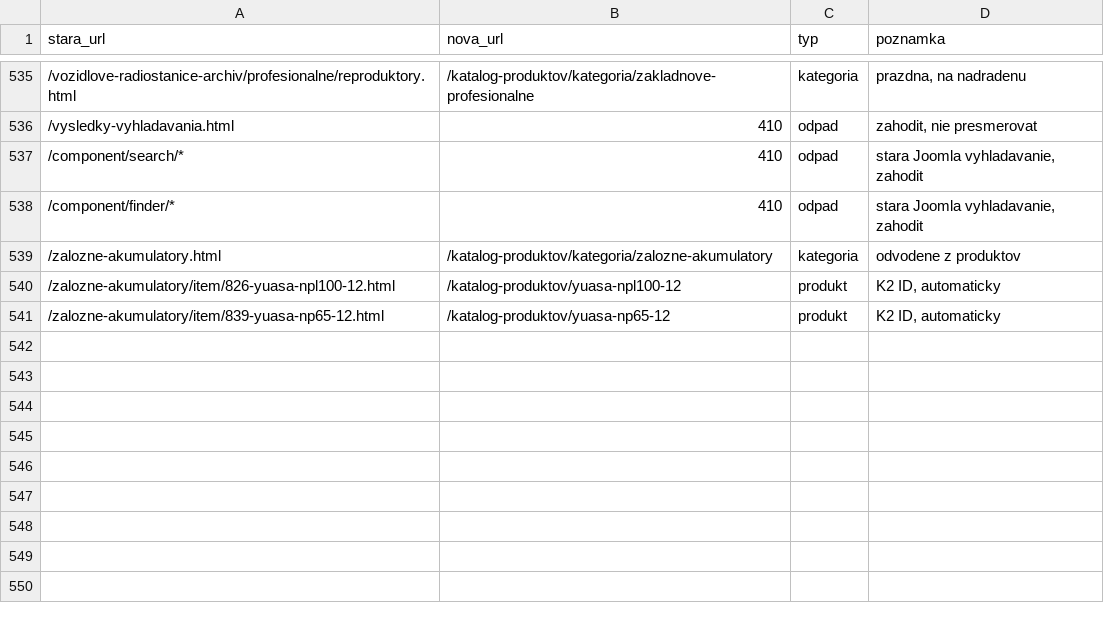
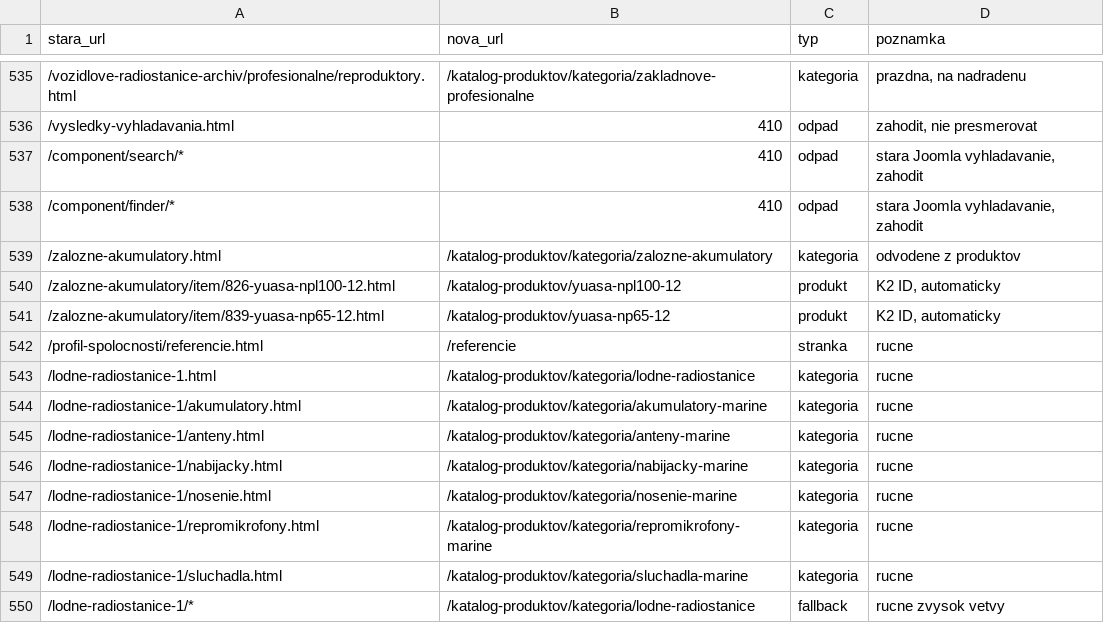
Before and after one commit to danatarko-lab/rksba-web, a CSV file: _materials/redirect/mapa-rks-katalog.csv, drawn as a sheet; only a part is shown, gaps mark what is left out.

```diff
--- a/_materials/redirect/mapa-rks-katalog.csv
+++ b/_materials/redirect/mapa-rks-katalog.csv
@@ -541 +541,10 @@ stara_url,nova_url,typ,poznamka
 /zalozne-akumulatory/item/839-yuasa-np65-12.html,/katalog-produktov/yuasa-np65-12,produkt,"K2 ID, automaticky"
+/profil-spolocnosti/referencie.html,/referencie,stranka,rucne
+/lodne-radiostanice-1.html,/katalog-produktov/kategoria/lodne-radiostanice,kategoria,rucne
+/lodne-radiostanice-1/akumulatory.html,/katalog-produktov/kategoria/akumulatory-marine,kategoria,rucne
+/lodne-radiostanice-1/anteny.html,/katalog-produktov/kategoria/anteny-marine,kategoria,rucne
+/lodne-radiostanice-1/nabijacky.html,/katalog-produktov/kategoria/nabijacky-marine,kategoria,rucne
+/lodne-radiostanice-1/nosenie.html,/katalog-produktov/kategoria/nosenie-marine,kategoria,rucne
+/lodne-radiostanice-1/repromikrofony.html,/katalog-produktov/kategoria/repromikrofony-marine,kategoria,rucne
+/lodne-radiostanice-1/sluchadla.html,/katalog-produktov/kategoria/sluchadla-marine,kategoria,rucne
+/lodne-radiostanice-1/*,/katalog-produktov/kategoria/lodne-radiostanice,fallback,rucne zvysok vetvy
```
Also changed, not shown: 1 other file.
